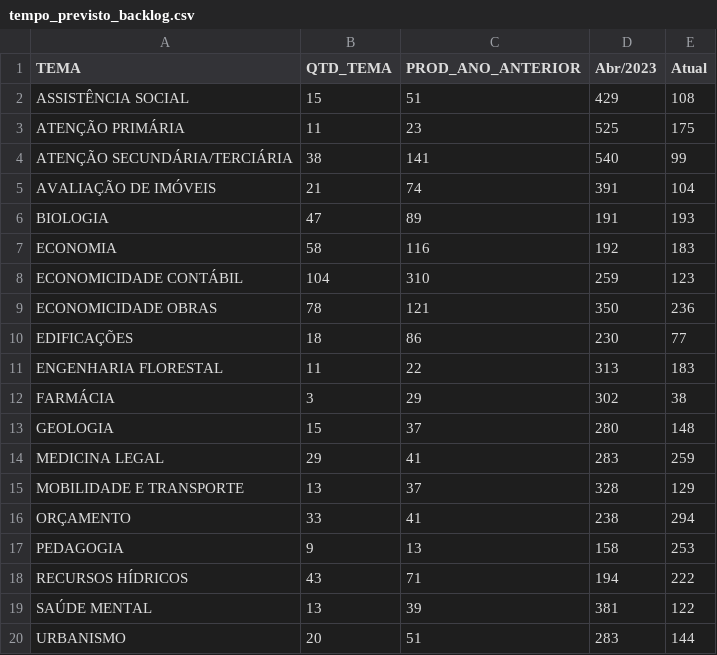
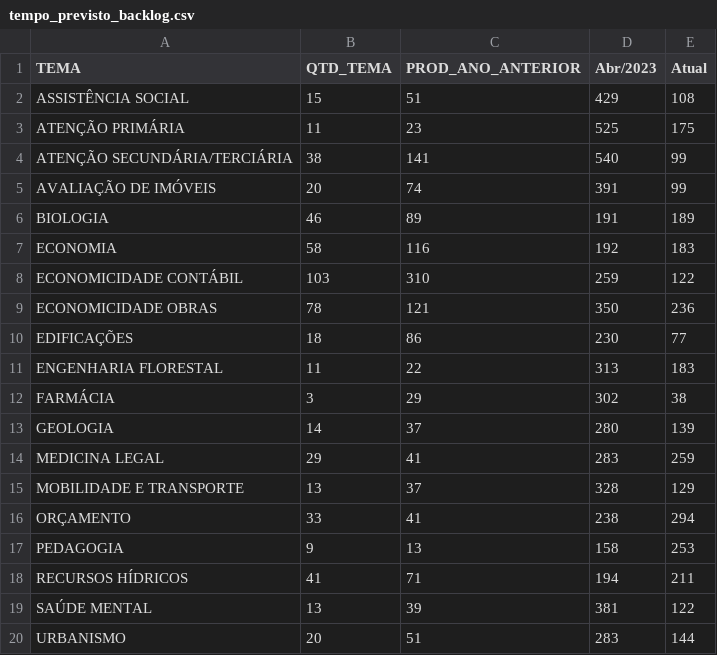
Before and after one commit to pedropaixaomprj/datawrapper-gate, a CSV file: tempo_previsto_backlog.csv, drawn as a sheet.

Commit message:
Dados de acervo atualizados

```diff
--- a/tempo_previsto_backlog.csv
+++ b/tempo_previsto_backlog.csv
@@ -4,6 +4,6 @@ ATENÇÃO PRIMÁRIA,11,23,525,175
 ATENÇÃO SECUNDÁRIA/TERCIÁRIA,38,141,540,99
-AVALIAÇÃO DE IMÓVEIS,21,74,391,104
-BIOLOGIA,47,89,191,193
+AVALIAÇÃO DE IMÓVEIS,20,74,391,99
+BIOLOGIA,46,89,191,189
 ECONOMIA,58,116,192,183
-ECONOMICIDADE CONTÁBIL,104,310,259,123
+ECONOMICIDADE CONTÁBIL,103,310,259,122
 ECONOMICIDADE OBRAS,78,121,350,236
@@ -12,3 +12,3 @@ ENGENHARIA FLORESTAL,11,22,313,183
 FARMÁCIA,3,29,302,38
-GEOLOGIA,15,37,280,148
+GEOLOGIA,14,37,280,139
 MEDICINA LEGAL,29,41,283,259
@@ -17,3 +17,3 @@ ORÇAMENTO,33,41,238,294
 PEDAGOGIA,9,13,158,253
-RECURSOS HÍDRICOS,43,71,194,222
+RECURSOS HÍDRICOS,41,71,194,211
 SAÚDE MENTAL,13,39,381,122
```
